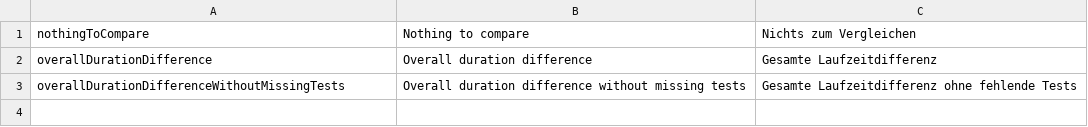
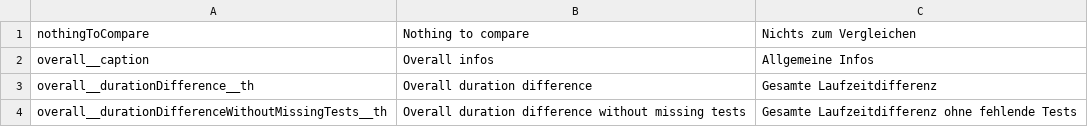
Before and after one commit to jowie007/savetime, a CSV file: cypress/support/savetime/translations.csv, drawn as a sheet.

```diff
--- a/cypress/support/savetime/translations.csv
+++ b/cypress/support/savetime/translations.csv
@@ -1,3 +1,4 @@
 nothingToCompare|Nothing to compare|Nichts zum Vergleichen
-overallDurationDifference|Overall duration difference|Gesamte Laufzeitdifferenz
-overallDurationDifferenceWithoutMissingTests|Overall duration difference without missing tests|Gesamte Laufzeitdifferenz ohne fehlende Tests
+overall__caption|Overall infos|Allgemeine Infos
+overall__durationDifference__th|Overall duration difference|Gesamte Laufzeitdifferenz
+overall__durationDifferenceWithoutMissingTests__th|Overall duration difference without missing tests|Gesamte Laufzeitdifferenz ohne fehlende Tests
```
Also changed, not shown: 4 other files.
